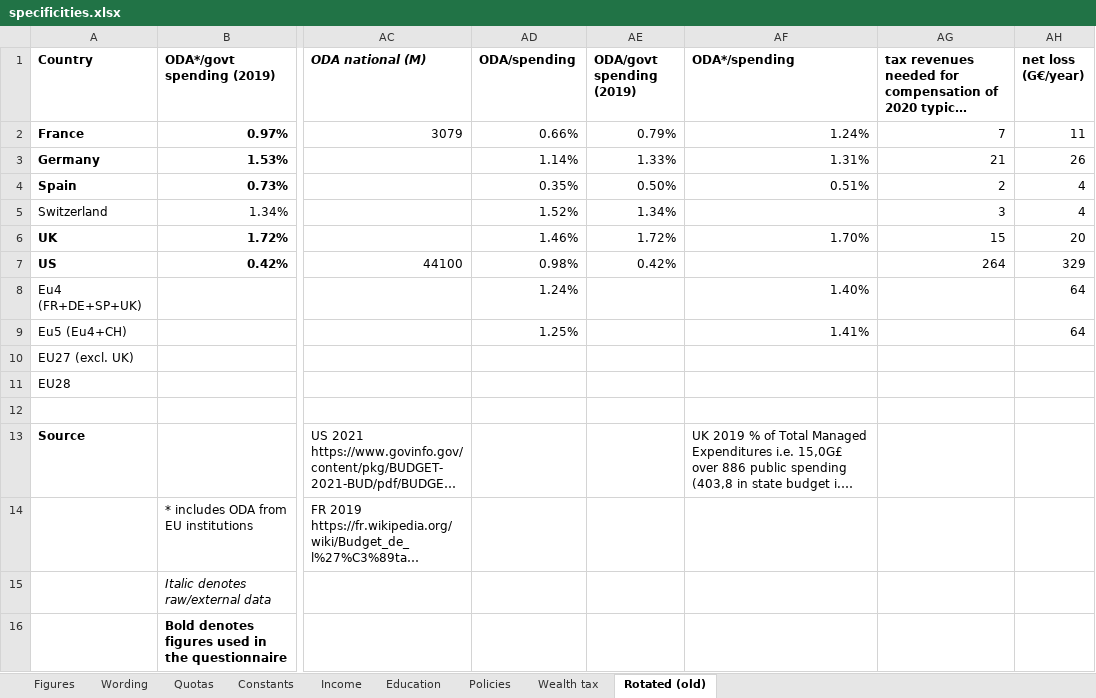
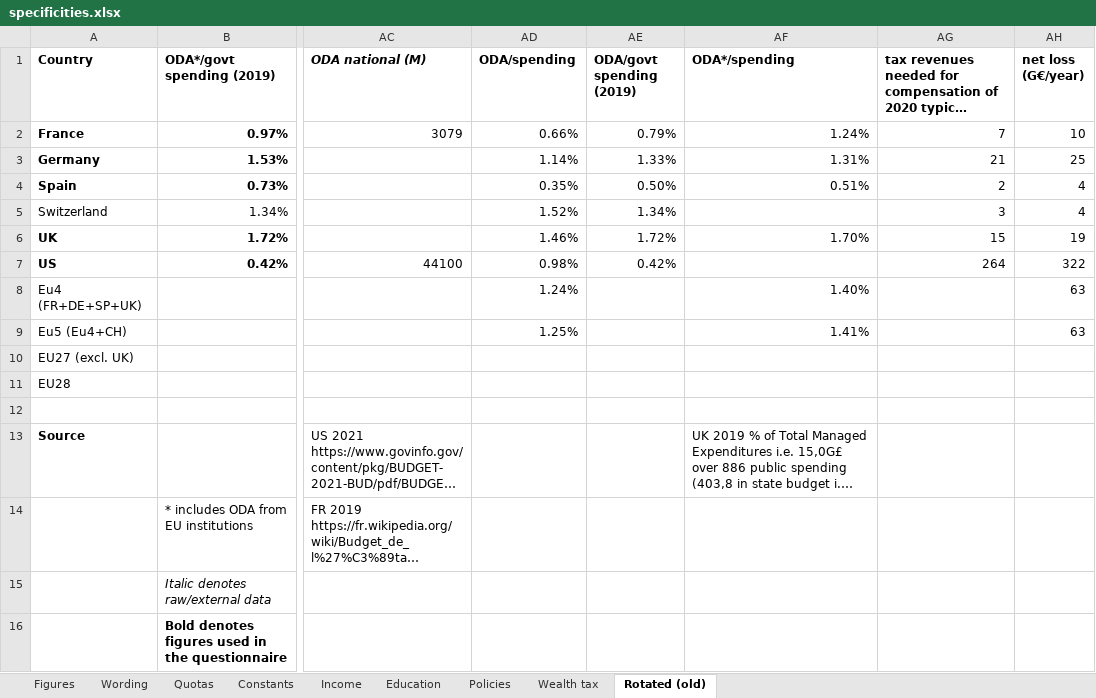
Before and after one commit to bixiou/global_tax_attitudes, an Excel workbook: questionnaire/specificities.xlsx, sheet Rotated (old), drawn as a sheet; only a part is shown, gaps mark what is left out; long unchanged cells end in …; values as stored, in another font and other column widths than the file's, no borders; the diff names each change by its address in the sheet, - before the commit and + after, or states it on an @@ line.

```diff
--- a/questionnaire/specificities.xlsx (sheet Rotated (old))
+++ b/questionnaire/specificities.xlsx (sheet Rotated (old))
-AH2 (net loss (G€/year)): 11
+AH2 (net loss (G€/year)): 10
-AH3 (net loss (G€/year)): 26
+AH3 (net loss (G€/year)): 25
-AH6 (net loss (G€/year)): 20
+AH6 (net loss (G€/year)): 19
-AH7 (net loss (G€/year)): 329
+AH7 (net loss (G€/year)): 322
-AH8:AH9 (net loss (G€/year)): 64
+AH8:AH9 (net loss (G€/year)): 63
```
Also changed, not shown: sheet Wording, sheet Figures, sheet Constants, 2 other files.
